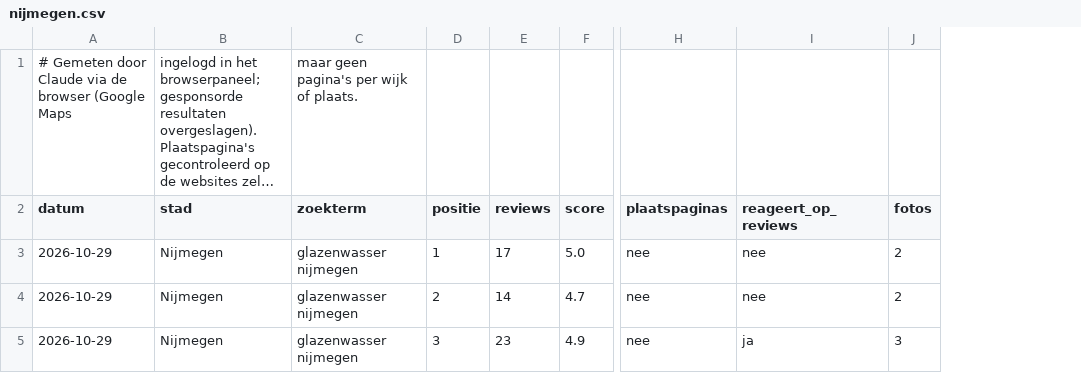
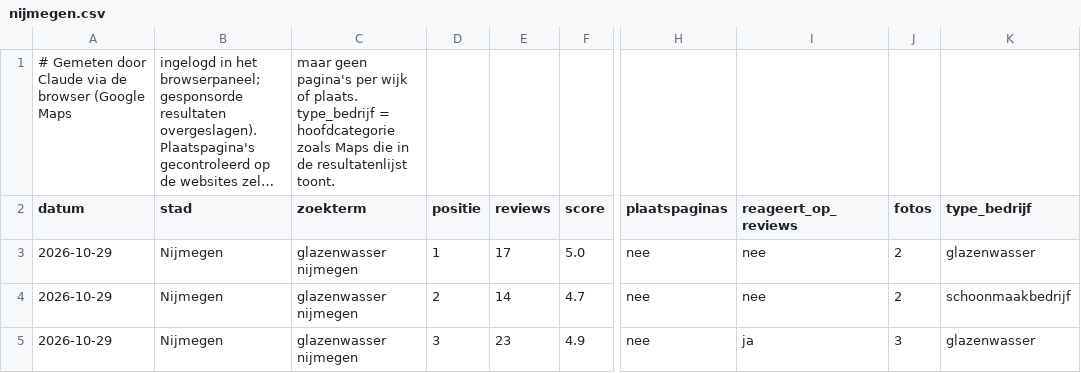
Before and after one commit to jeannot90-eng/stamcore-site, a CSV file: seo/scans/nijmegen.csv, drawn as a sheet; only a part is shown, gaps mark what is left out; long unchanged cells end in …; the diff names each change by its address in the sheet, - before the commit and + after, or states it on an @@ line.

```diff
--- a/seo/scans/nijmegen.csv
+++ b/seo/scans/nijmegen.csv
+column K (type_bedrijf), rows 3-5: glazenwasser | schoonmaakbedrijf | glazenwasser
-C1 (zoekterm): …of plaats.
+C1 (zoekterm): …of plaats. type_bedrijf = hoofdcategorie zoals Maps die in de resultatenlijst toont.
```
Also changed, not shown: seo/scans/_TEMPLATE.csv, seo/scans/best.csv, 53 other files.
